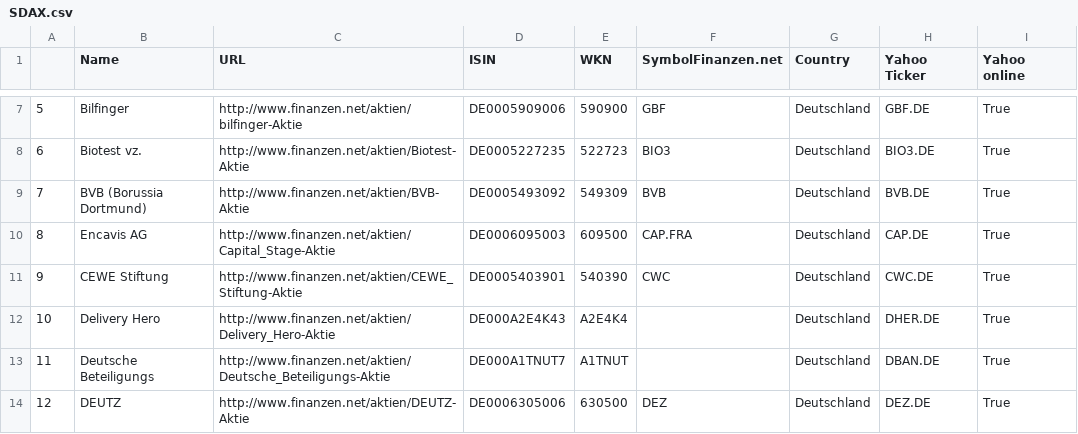
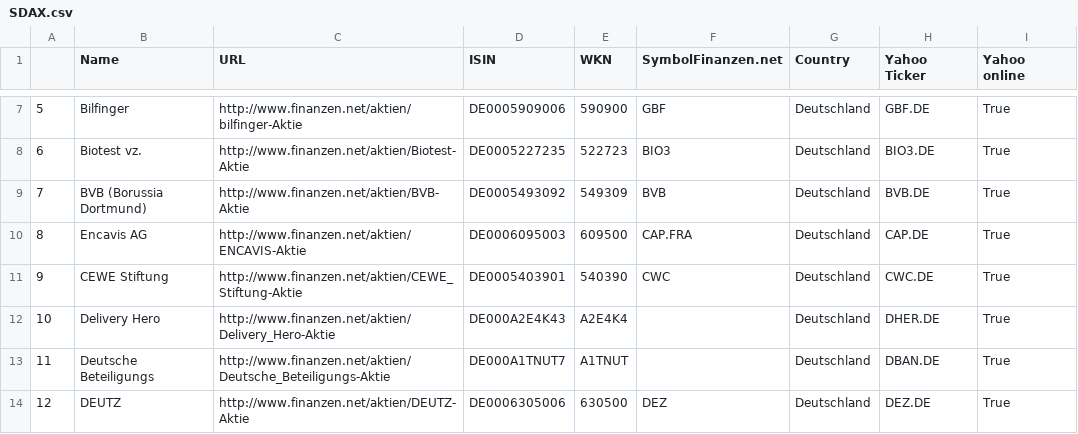
Before and after one commit to fabkno/project_one, a CSV file: data/company_lists/SDAX.csv, drawn as a sheet; only a part is shown, gaps mark what is left out.

Commit message:
names changed

```diff
--- a/data/company_lists/SDAX.csv
+++ b/data/company_lists/SDAX.csv
@@ -9,3 +9,3 @@
 7,BVB (Borussia Dortmund),http://www.finanzen.net/aktien/BVB-Aktie,DE0005493092,549309,BVB,Deutschland,BVB.DE,True
-8,Encavis AG,http://www.finanzen.net/aktien/Capital_Stage-Aktie,DE0006095003,609500,CAP.FRA,Deutschland,CAP.DE,True
+8,Encavis AG,http://www.finanzen.net/aktien/ENCAVIS-Aktie,DE0006095003,609500,CAP.FRA,Deutschland,CAP.DE,True
 9,CEWE Stiftung,http://www.finanzen.net/aktien/CEWE_Stiftung-Aktie,DE0005403901,540390,CWC,Deutschland,CWC.DE,True
```
Also changed, not shown: data/company_lists/full_list.csv.
